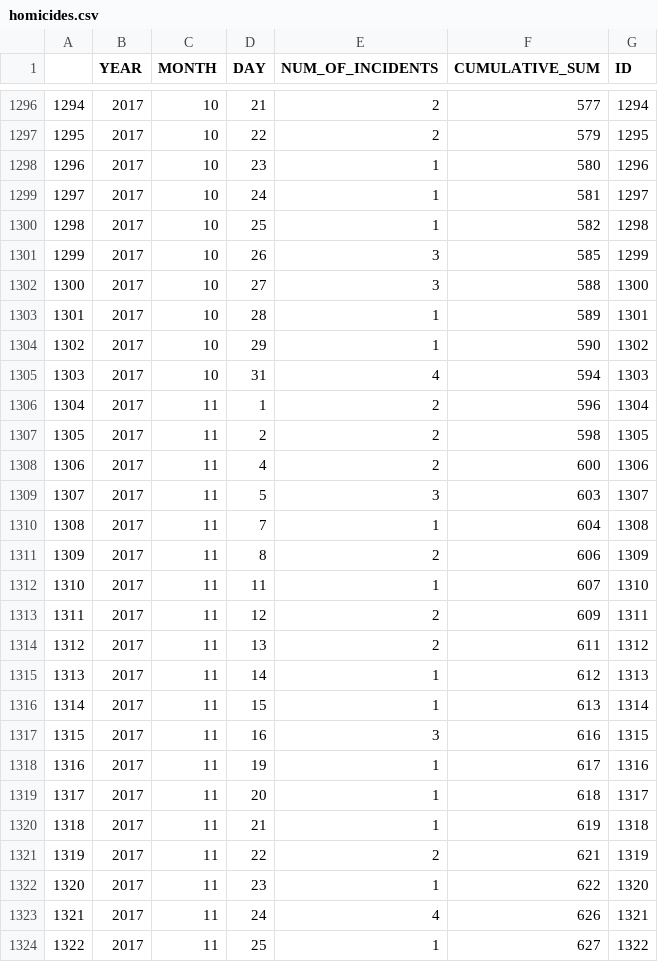
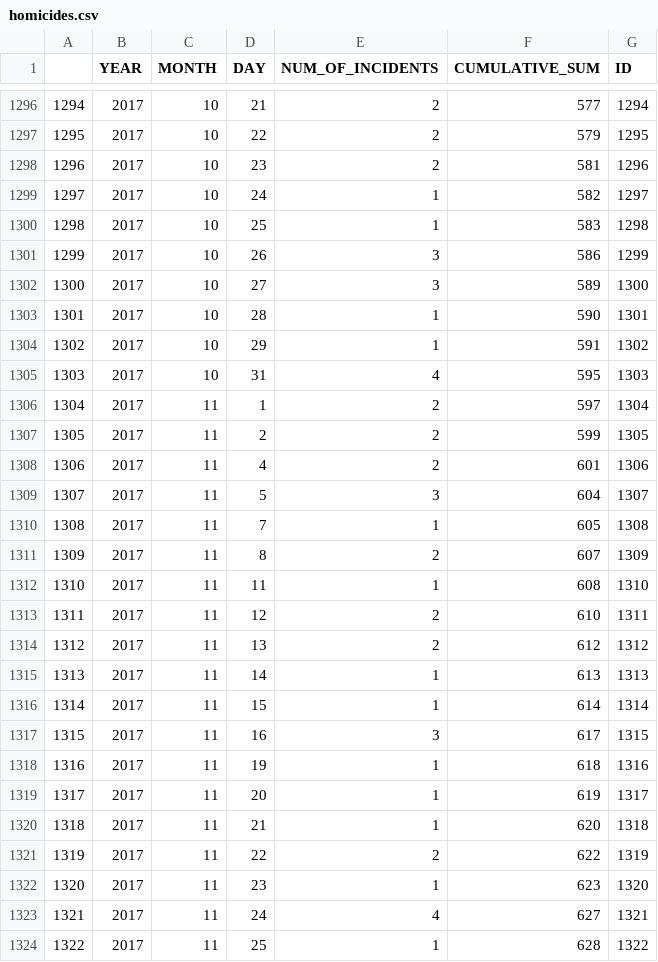
Before and after one commit to ryanbmarx/shooting-homicide-victims, a CSV file: data/homicides/homicides.csv, drawn as a sheet; only a part is shown, gaps mark what is left out; the diff covers the shown part only.

```diff
--- a/data/homicides/homicides.csv
+++ b/data/homicides/homicides.csv
@@ -1297,28 +1297,28 @@
 1295,2017,10,22,2,579,1295
-1296,2017,10,23,1,580,1296
-1297,2017,10,24,1,581,1297
-1298,2017,10,25,1,582,1298
-1299,2017,10,26,3,585,1299
-1300,2017,10,27,3,588,1300
-1301,2017,10,28,1,589,1301
-1302,2017,10,29,1,590,1302
-1303,2017,10,31,4,594,1303
-1304,2017,11,1,2,596,1304
-1305,2017,11,2,2,598,1305
-1306,2017,11,4,2,600,1306
-1307,2017,11,5,3,603,1307
-1308,2017,11,7,1,604,1308
-1309,2017,11,8,2,606,1309
-1310,2017,11,11,1,607,1310
-1311,2017,11,12,2,609,1311
-1312,2017,11,13,2,611,1312
-1313,2017,11,14,1,612,1313
-1314,2017,11,15,1,613,1314
-1315,2017,11,16,3,616,1315
-1316,2017,11,19,1,617,1316
-1317,2017,11,20,1,618,1317
-1318,2017,11,21,1,619,1318
-1319,2017,11,22,2,621,1319
-1320,2017,11,23,1,622,1320
-1321,2017,11,24,4,626,1321
-1322,2017,11,25,1,627,1322
+1296,2017,10,23,2,581,1296
+1297,2017,10,24,1,582,1297
+1298,2017,10,25,1,583,1298
+1299,2017,10,26,3,586,1299
+1300,2017,10,27,3,589,1300
+1301,2017,10,28,1,590,1301
+1302,2017,10,29,1,591,1302
+1303,2017,10,31,4,595,1303
+1304,2017,11,1,2,597,1304
+1305,2017,11,2,2,599,1305
+1306,2017,11,4,2,601,1306
+1307,2017,11,5,3,604,1307
+1308,2017,11,7,1,605,1308
+1309,2017,11,8,2,607,1309
+1310,2017,11,11,1,608,1310
+1311,2017,11,12,2,610,1311
+1312,2017,11,13,2,612,1312
+1313,2017,11,14,1,613,1313
+1314,2017,11,15,1,614,1314
+1315,2017,11,16,3,617,1315
+1316,2017,11,19,1,618,1316
+1317,2017,11,20,1,619,1317
+1318,2017,11,21,1,620,1318
+1319,2017,11,22,2,622,1319
+1320,2017,11,23,1,623,1320
+1321,2017,11,24,4,627,1321
+1322,2017,11,25,1,628,1322
```
Also changed, not shown: 6 added rows and 32 edited cells elsewhere in this file, data/homicides/homicides_geocode.csv, data/homicides/homicides_geocode_current.csv, 4 other files.
